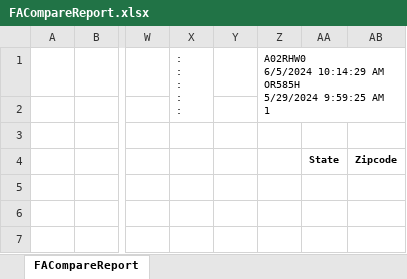
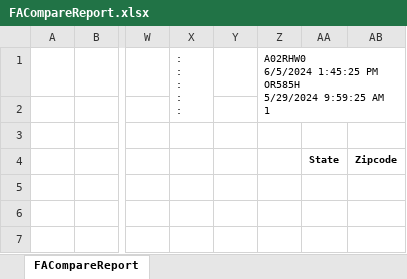
Before and after one commit to onir2024/SHR, an Excel workbook: FACompareReport.xlsx, sheet FACompareReport, drawn as a sheet; only a part is shown, gaps mark what is left out; values as stored, in another font and other column widths than the file's, no borders; charts and pictures not drawn; ↵ is a line break in a cell; the diff names each change by its address in the sheet, - before the commit and + after, or states it on an @@ line.

```diff
--- a/FACompareReport.xlsx (sheet FACompareReport)
+++ b/FACompareReport.xlsx (sheet FACompareReport)
-Z1: A02RHW0 ↵ 6/5/2024 10:14:29 AM ↵ OR585H ↵ 5/29/2024…
+Z1: A02RHW0 ↵ 6/5/2024 1:45:25 PM ↵ OR585H ↵ 5/29/2024…
```
Also changed, not shown: UFR.xlsx.
